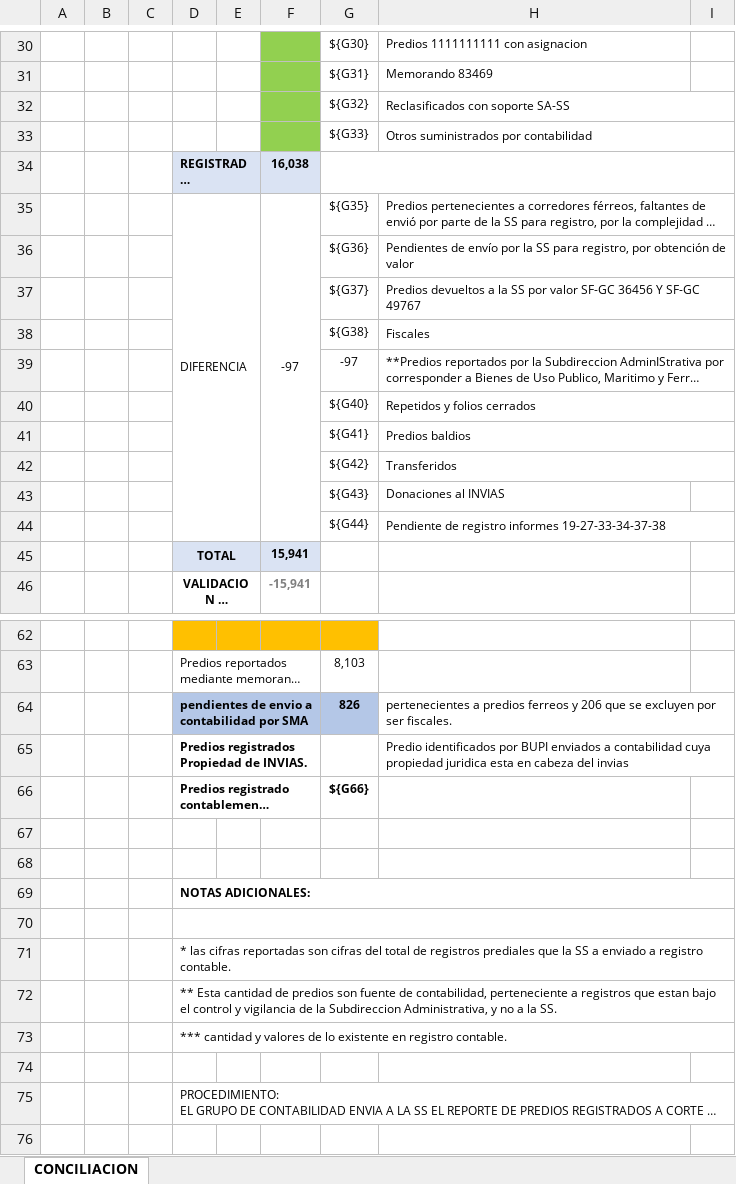
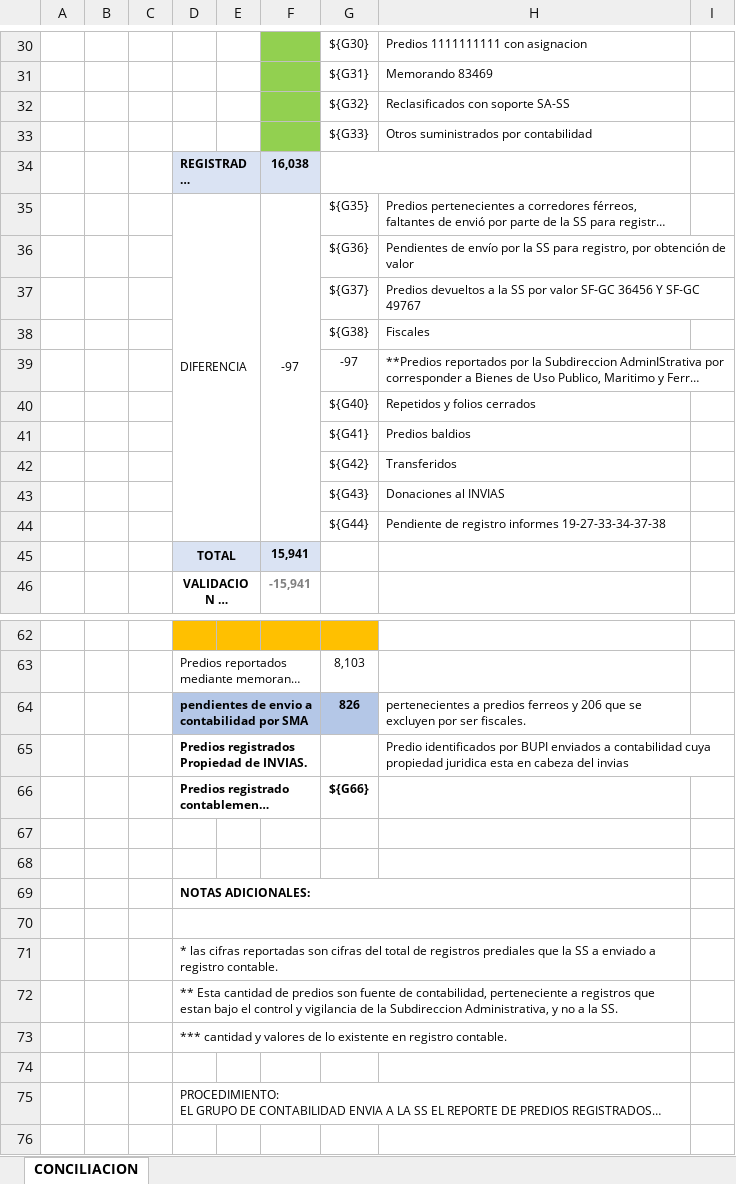
Before and after one commit to dfrodriguezl/bupi, an Excel workbook: help/conciliacion_plantilla.xlsx, sheet CONCILIACION, drawn as a sheet; only a part is shown, gaps mark what is left out; long unchanged cells end in …; values as stored, in another font and other column widths than the file's, no borders; charts and pictures not drawn; the diff covers the shown part only; the diff names each change by its address in the sheet, - before the commit and + after, or states it on an @@ line.

Commit message:
cambio plantilla conciliación

```diff
--- a/help/conciliacion_plantilla.xlsx (sheet CONCILIACION)
+++ b/help/conciliacion_plantilla.xlsx (sheet CONCILIACION)
-H32:I32 merged
-H33:I33 merged
-G34:I34 merged
+G34:H34 merged
-H35:I35 merged
-H36:I36 merged
-H37:I37 merged
-H38:I38 merged
-H39:I39 merged
-H40:I40 merged
-H41:I41 merged
-H42:I42 merged
-H44:I44 merged
-H64:I64 merged
-H65:I65 merged
-D69:I69 merged
+D69:H69 merged
-D70:I70 merged
+D70:H70 merged
-D71:I71 merged
+D71:H71 merged
-D72:I72 merged
+D72:H72 merged
-D73:I73 merged
+D73:H73 merged
-D75:I75 merged
+D75:H75 merged
```
Also changed, not shown: 1 edited cell, cell formats and merged cells elsewhere in this sheet.
